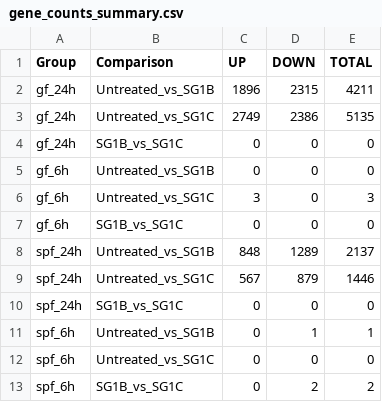
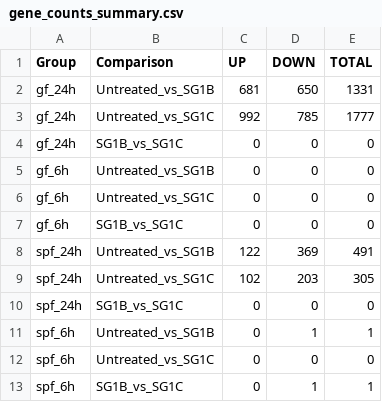
Before and after one commit to RichardJome/AG-Gomez-Analysis, a CSV file: gene_counts_summary.csv, drawn as a sheet.

```diff
--- a/gene_counts_summary.csv
+++ b/gene_counts_summary.csv
@@ -1,10 +1,10 @@
 "Group","Comparison","UP","DOWN","TOTAL"
-"gf_24h","Untreated_vs_SG1B",1896,2315,4211
-"gf_24h","Untreated_vs_SG1C",2749,2386,5135
+"gf_24h","Untreated_vs_SG1B",681,650,1331
+"gf_24h","Untreated_vs_SG1C",992,785,1777
 "gf_24h","SG1B_vs_SG1C",0,0,0
 "gf_6h","Untreated_vs_SG1B",0,0,0
-"gf_6h","Untreated_vs_SG1C",3,0,3
+"gf_6h","Untreated_vs_SG1C",0,0,0
 "gf_6h","SG1B_vs_SG1C",0,0,0
-"spf_24h","Untreated_vs_SG1B",848,1289,2137
-"spf_24h","Untreated_vs_SG1C",567,879,1446
+"spf_24h","Untreated_vs_SG1B",122,369,491
+"spf_24h","Untreated_vs_SG1C",102,203,305
 "spf_24h","SG1B_vs_SG1C",0,0,0
@@ -12,2 +12,2 @@
 "spf_6h","Untreated_vs_SG1C",0,0,0
-"spf_6h","SG1B_vs_SG1C",0,2,2
+"spf_6h","SG1B_vs_SG1C",0,1,1
```
Also changed, not shown: 11 other files.
